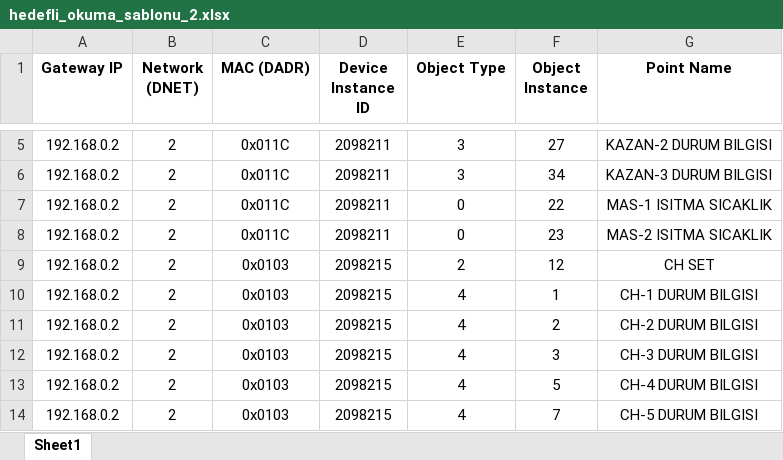
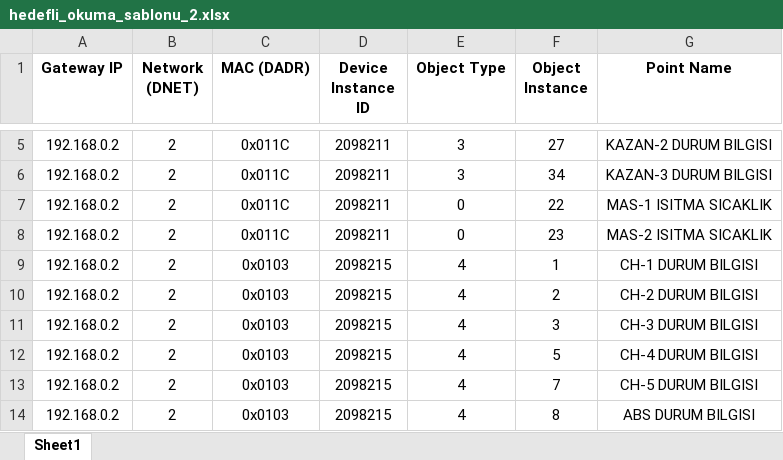
Before and after one commit to furkanbjk46-stack/acibadem-hvac, an Excel workbook: hvac/deneme/configs/hedefli_okuma_sablonu_2.xlsx, sheet Sheet1, drawn as a sheet; only a part is shown, gaps mark what is left out; the shorter side is filled out with more unchanged rows; values as stored, in another font and other column widths than the file's, no borders; the diff names each change by its address in the sheet, - before the commit and + after, or states it on an @@ line.

```diff
--- a/hvac/deneme/configs/hedefli_okuma_sablonu_2.xlsx (sheet Sheet1)
+++ b/hvac/deneme/configs/hedefli_okuma_sablonu_2.xlsx (sheet Sheet1)
-row 9: 192.168.0.2 | 2 | 0x0103 | 2098215 | 2 | 12 | CH SET
```
Also changed, not shown: 2 other files.
